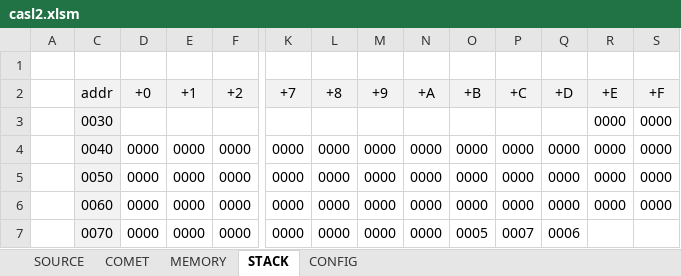
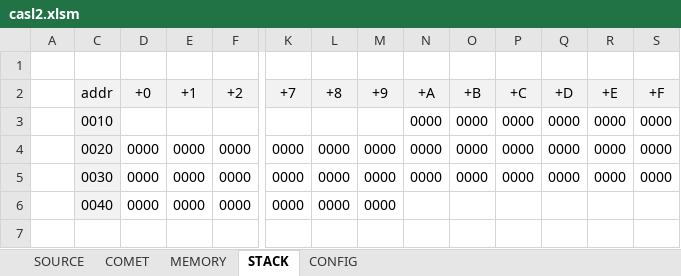
Before and after one commit to kktworks/CASL2-EXCEL, an Excel workbook: casl2.xlsm, sheet STACK, drawn as a sheet; only a part is shown, gaps mark what is left out; values as stored, in another font and other column widths than the file's, no borders; removed rows and columns are numbered as before the commit, all else as after; rows hold the shown columns only; the diff names each change by its address in the sheet, - before the commit and + after, or states it on an @@ line.

```diff
--- a/casl2.xlsm (sheet STACK)
+++ b/casl2.xlsm (sheet STACK)
-row 3:  | 0030 |  |  |  |  |  |  |  |  |  |  | 0000 | 0000
-row 4:  | 0040 | 0000 | 0000 | 0000 | 0000 | 0000 | 0000 | 0000 | 0000 | 0000 | 0000 | 0000 | 0000
+row 3:  | 0010 |  |  |  |  |  |  | 0000 | 0000 | 0000 | 0000 | 0000 | 0000
-C4: 0050
+C4: 0020
-C5: 0060
+C5: 0030
-C6: 0070
+C6: 0040
-N6: 0000
+N6: (empty)
-O6: 0005
+O6: (empty)
-P6: 0007
+P6: (empty)
-Q6: 0006
+Q6: (empty)
```
Also changed, not shown: sheet COMET, sheet SOURCE, sheet MEMORY, sheet CONFIG, hidden cells, charts or pictures.
